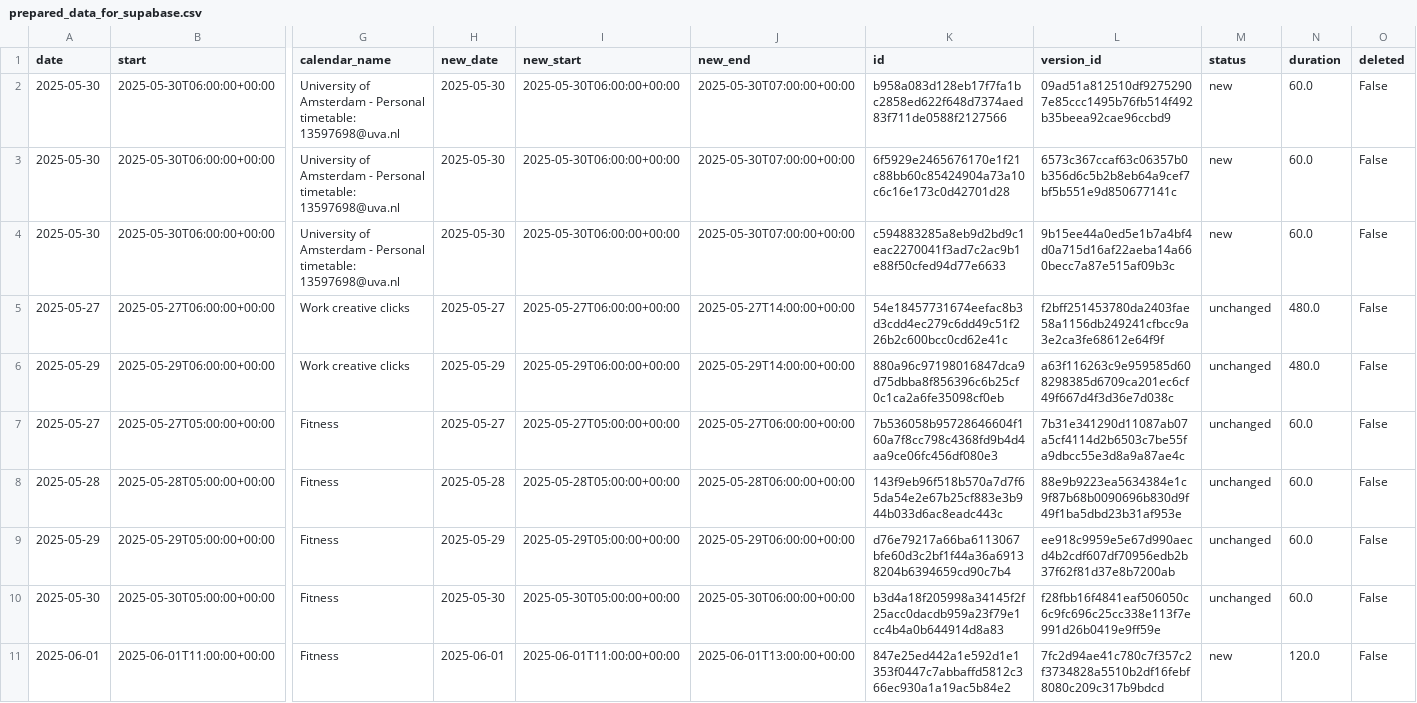
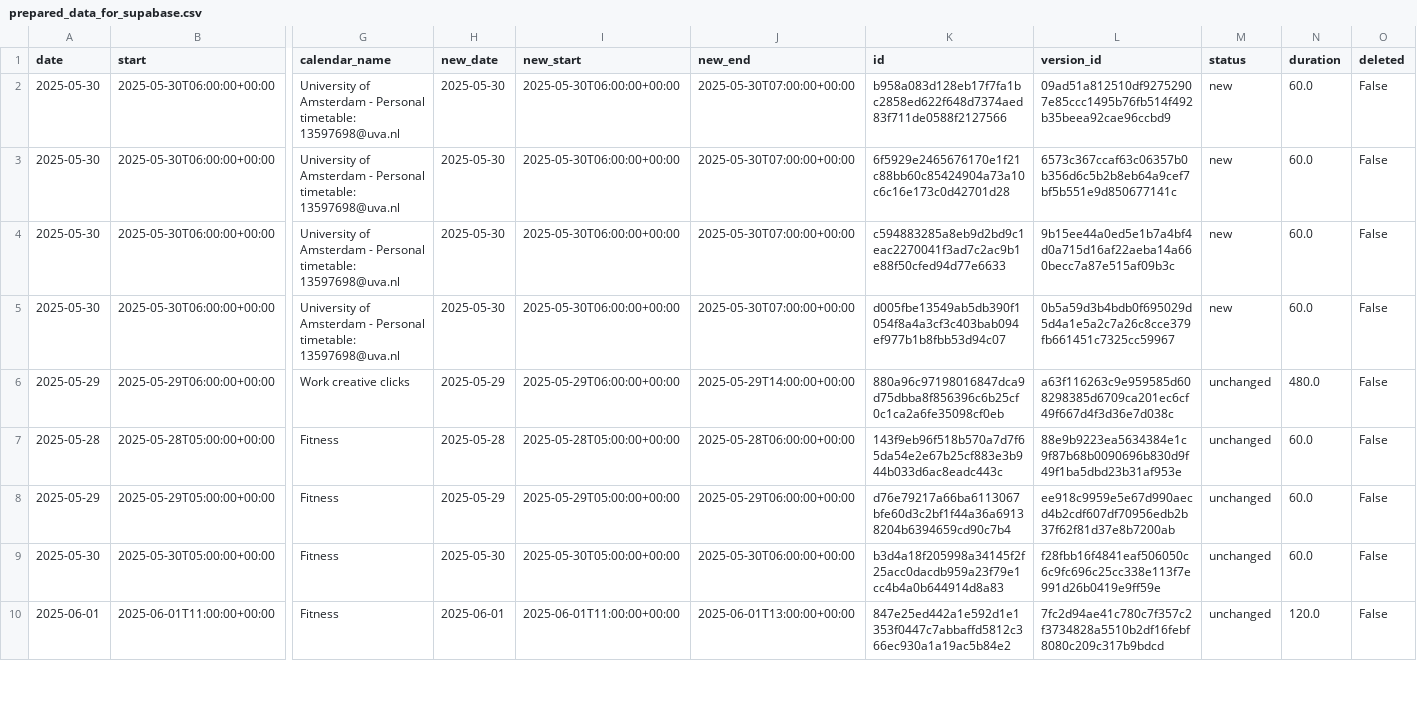
Before and after one commit to hajkuron/notion-githubchart, a CSV file: data/prepared_data_for_supabase.csv, drawn as a sheet; only a part is shown, gaps mark what is left out; removed rows and columns are numbered as before the commit, all else as after; rows hold the shown columns only; the diff covers the shown part only; the diff names each change by its address in the sheet, - before the commit and + after, or states it on an @@ line.

```diff
--- a/data/prepared_data_for_supabase.csv
+++ b/data/prepared_data_for_supabase.csv
-row 5: 2025-05-27 | 2025-05-27T06:00:00+00:00 | Work creative clicks | 2025-05-27 | 2025-05-27T06:00:00+00:00 | 2025-05-27T14:00:00+00:00 | 54e18457731674eefac8b3d3cdd4ec279c6dd49c51f226b2c600bcc0cd62e41c | f2bff251453780da2403fae58a1156db249241cfbcc9a3e2ca3fe68612e64f9f | unchanged | 480.0 | False
+row 5: 2025-05-30 | 2025-05-30T06:00:00+00:00 | University of Amsterdam - Personal timetable: 13597698@uva.nl | 2025-05-30 | 2025-05-30T06:00:00+00:00 | 2025-05-30T07:00:00+00:00 | d005fbe13549ab5db390f1054f8a4a3cf3c403bab094ef977b1b8fbb53d94c07 | 0b5a59d3b4bdb0f695029d5d4a1e5a2c7a26c8cce379fb661451c7325cc59967 | new | 60.0 | False
-row 7: 2025-05-27 | 2025-05-27T05:00:00+00:00 | Fitness | 2025-05-27 | 2025-05-27T05:00:00+00:00 | 2025-05-27T06:00:00+00:00 | 7b536058b95728646604f160a7f8cc798c4368fd9b4d4aa9ce06fc456df080e3 | 7b31e341290d11087ab07a5cf4114d2b6503c7be55fa9dbcc55e3d8a9a87ae4c | unchanged | 60.0 | False
-M10 (status): new
+M10 (status): unchanged
```
Also changed, not shown: 1 added row and 2 removed rows elsewhere in this file, 7 other files.
